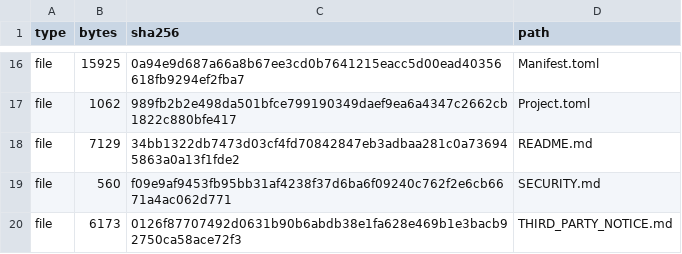
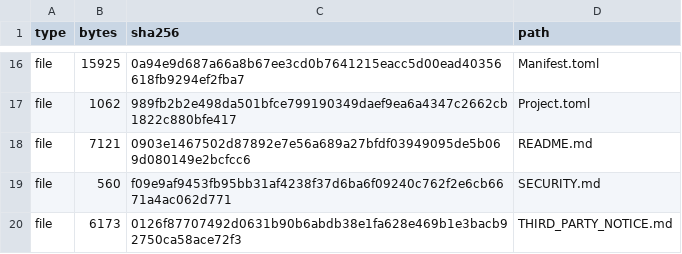
Before and after one commit to ZhuochengLu/WannierNLQG, a TSV file: SOURCE_MANIFEST.tsv, drawn as a sheet; only a part is shown, gaps mark what is left out.

```diff
--- a/SOURCE_MANIFEST.tsv
+++ b/SOURCE_MANIFEST.tsv
@@ -17,3 +17,3 @@ file	15925	0a94e9d687a66a8b67ee3cd0b7641215eacc5d00ead40356618fb9294ef2fba7	Mani
 file	1062	989fb2b2e498da501bfce799190349daef9ea6a4347c2662cb1822c880bfe417	Project.toml
-file	7129	34bb1322db7473d03cf4fd70842847eb3adbaa281c0a736945863a0a13f1fde2	README.md
+file	7121	0903e1467502d87892e7e56a689a27bfdf03949095de5b069d080149e2bcfcc6	README.md
 file	560	f09e9af9453fb95bb31af4238f37d6ba6f09240c762f2e6cb6671a4ac062d771	SECURITY.md
```
Also changed, not shown: 2 other files.
